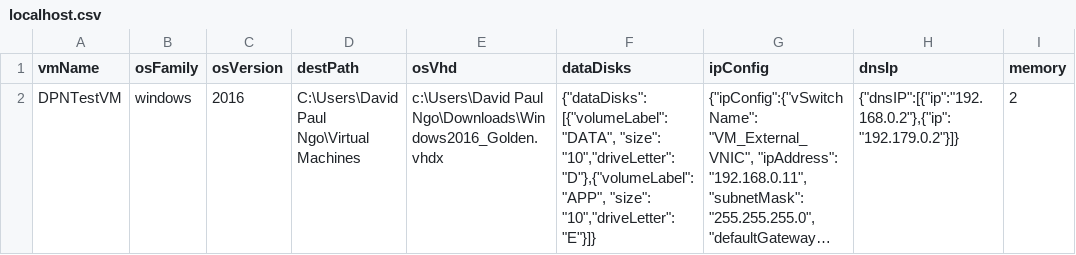
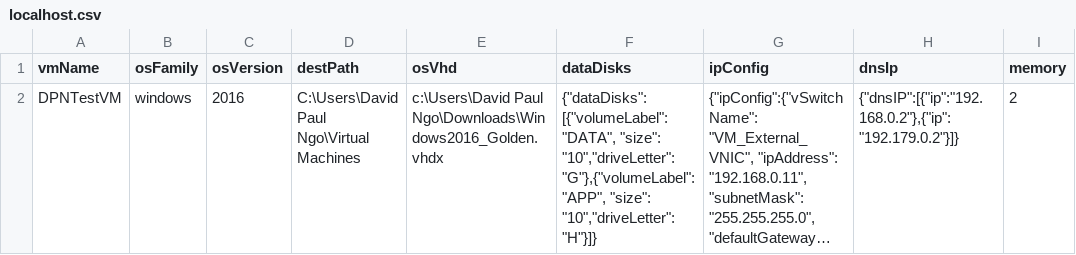
Before and after one commit to dpn730/HvVmDeployment, a CSV file: input/localhost.csv, drawn as a sheet; only a part is shown; long unchanged cells end in …; the diff names each change by its address in the sheet, - before the commit and + after, or states it on an @@ line.

```diff
--- a/input/localhost.csv
+++ b/input/localhost.csv
-F2 (dataDisks): …"size": "10","driveLetter": "D"},{"volumeLabel": "APP", "size": "10","driveLetter": "E"}]}
+F2 (dataDisks): …"size": "10","driveLetter": "G"},{"volumeLabel": "APP", "size": "10","driveLetter": "H"}]}
```
Also changed, not shown: 6 other files.
